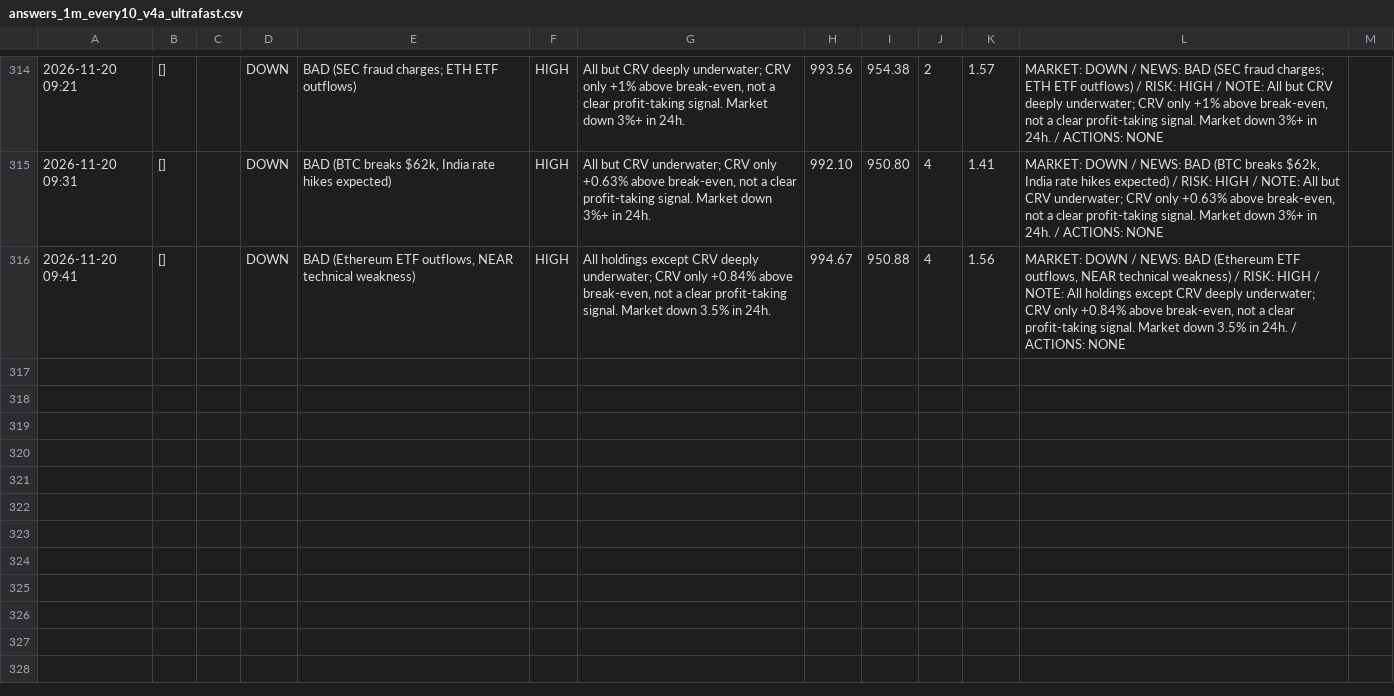
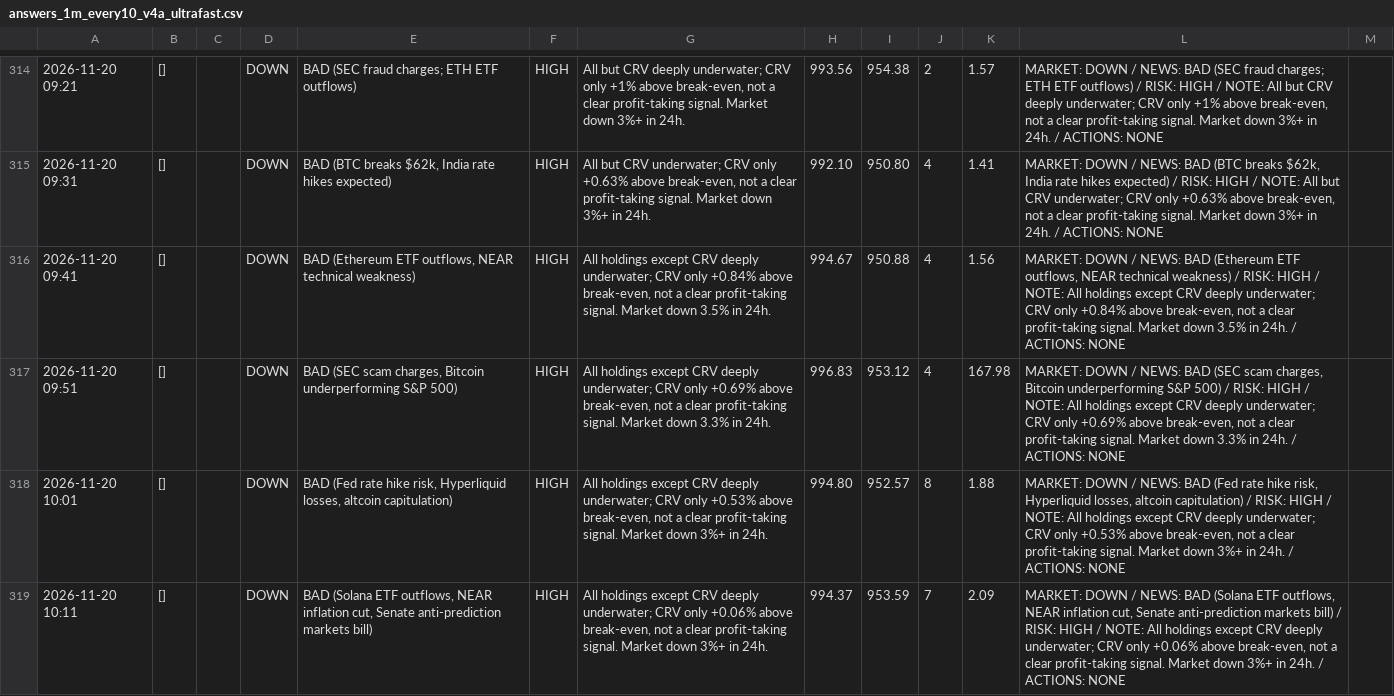
Before and after one commit to osofat100-cmyk/Machine-, a CSV file: crypto/answers_1m_every10_v4a_ultrafast.csv, drawn as a sheet; only a part is shown, gaps mark what is left out; the diff names each change by its address in the sheet, - before the commit and + after, or states it on an @@ line.

```diff
--- a/crypto/answers_1m_every10_v4a_ultrafast.csv
+++ b/crypto/answers_1m_every10_v4a_ultrafast.csv
+row 317: 2026-11-20 09:51 | [] |  | DOWN | BAD (SEC scam charges, Bitcoin underperforming S&P 500) | HIGH | All holdings except CRV deeply underwater; CRV only +0.69% above break-even, not a clear profit-taking signal. Market down 3.3% in 24h. | 996.83 | 953.12 | 4 | 167.98 | MARKET: DOWN / NEWS: BAD (SEC scam charges, Bitcoin underperforming S&P 500) / RISK: HIGH / NOTE: All holdings except CRV deeply underwater; CRV only +0.69% above break-even, not a clear profit-taking signal. Market down 3.3% in 24h. / ACTIONS: NONE
+row 318: 2026-11-20 10:01 | [] |  | DOWN | BAD (Fed rate hike risk, Hyperliquid losses, altcoin capitulation) | HIGH | All holdings except CRV deeply underwater; CRV only +0.53% above break-even, not a clear profit-taking signal. Market down 3%+ in 24h. | 994.80 | 952.57 | 8 | 1.88 | MARKET: DOWN / NEWS: BAD (Fed rate hike risk, Hyperliquid losses, altcoin capitulation) / RISK: HIGH / NOTE: All holdings except CRV deeply underwater; CRV only +0.53% above break-even, not a clear profit-taking signal. Market down 3%+ in 24h. / ACTIONS: NONE
+row 319: 2026-11-20 10:11 | [] |  | DOWN | BAD (Solana ETF outflows, NEAR inflation cut, Senate anti-prediction markets bill) | HIGH | All holdings except CRV deeply underwater; CRV only +0.06% above break-even, not a clear profit-taking signal. Market down 3%+ in 24h. | 994.37 | 953.59 | 7 | 2.09 | MARKET: DOWN / NEWS: BAD (Solana ETF outflows, NEAR inflation cut, Senate anti-prediction markets bill) / RISK: HIGH / NOTE: All holdings except CRV deeply underwater; CRV only +0.06% above break-even, not a clear profit-taking signal. Market down 3%+ in 24h. / ACTIONS: NONE
```
Also changed, not shown: crypto/answers_1m_every15_v4a_ultrafast.csv, crypto/answers_1m_every2_v4a_ultrafast.csv, 8 other files.
